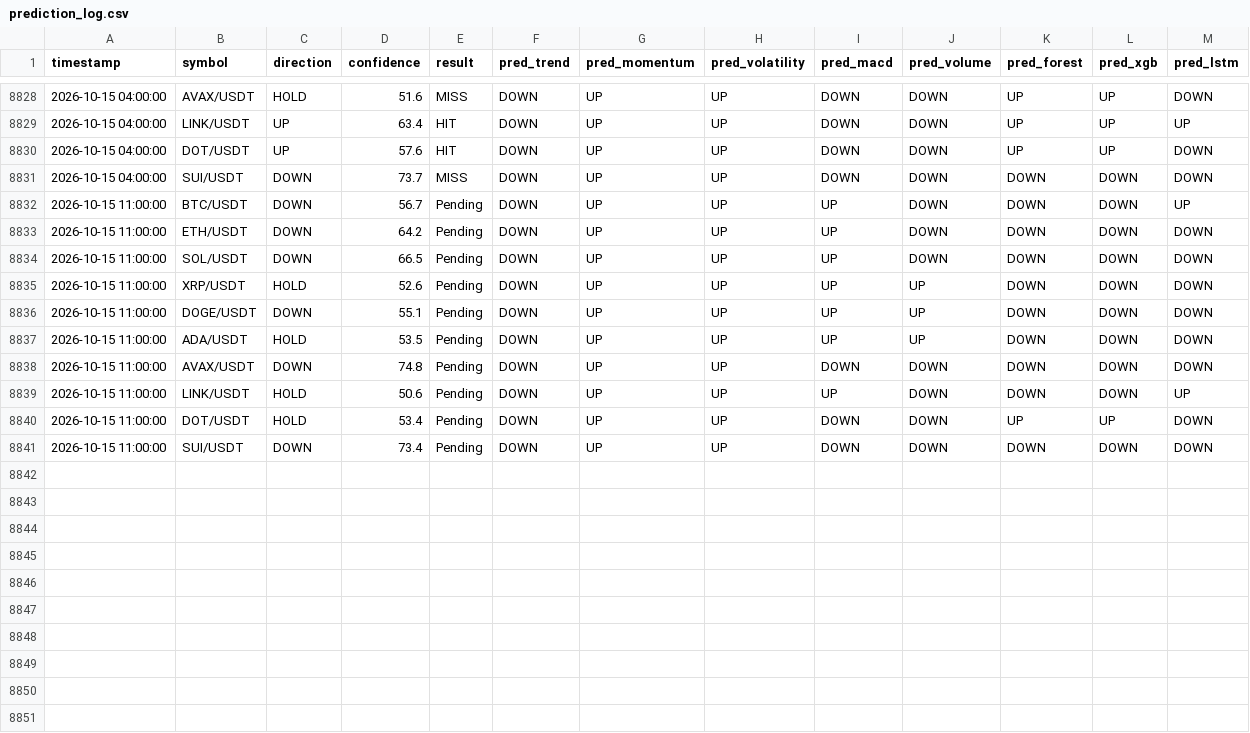
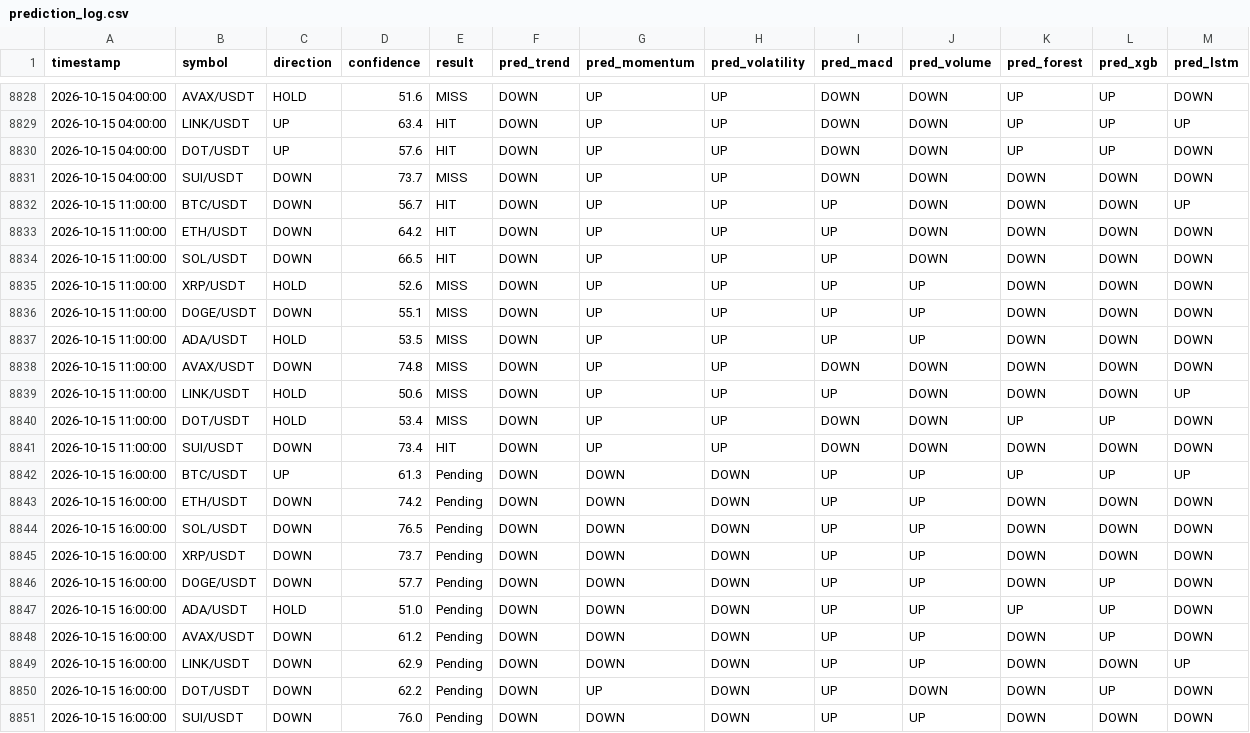
Before and after one commit to Jason12jpg/crypto, a CSV file: data/prediction_log.csv, drawn as a sheet; only a part is shown, gaps mark what is left out.

```diff
--- a/data/prediction_log.csv
+++ b/data/prediction_log.csv
@@ -8831,11 +8831,21 @@ timestamp,symbol,direction,confidence,result,pred_trend,pred_momentum,pred_volat
 2026-10-15 04:00:00,SUI/USDT,DOWN,73.7,MISS,DOWN,UP,UP,DOWN,DOWN,DOWN,DOWN,DOWN
-2026-10-15 11:00:00,BTC/USDT,DOWN,56.7,Pending,DOWN,UP,UP,UP,DOWN,DOWN,DOWN,UP
-2026-10-15 11:00:00,ETH/USDT,DOWN,64.2,Pending,DOWN,UP,UP,UP,DOWN,DOWN,DOWN,DOWN
-2026-10-15 11:00:00,SOL/USDT,DOWN,66.5,Pending,DOWN,UP,UP,UP,DOWN,DOWN,DOWN,DOWN
-2026-10-15 11:00:00,XRP/USDT,HOLD,52.6,Pending,DOWN,UP,UP,UP,UP,DOWN,DOWN,DOWN
-2026-10-15 11:00:00,DOGE/USDT,DOWN,55.1,Pending,DOWN,UP,UP,UP,UP,DOWN,DOWN,DOWN
-2026-10-15 11:00:00,ADA/USDT,HOLD,53.5,Pending,DOWN,UP,UP,UP,UP,DOWN,DOWN,DOWN
-2026-10-15 11:00:00,AVAX/USDT,DOWN,74.8,Pending,DOWN,UP,UP,DOWN,DOWN,DOWN,DOWN,DOWN
-2026-10-15 11:00:00,LINK/USDT,HOLD,50.6,Pending,DOWN,UP,UP,UP,DOWN,DOWN,DOWN,UP
-2026-10-15 11:00:00,DOT/USDT,HOLD,53.4,Pending,DOWN,UP,UP,DOWN,DOWN,UP,UP,DOWN
-2026-10-15 11:00:00,SUI/USDT,DOWN,73.4,Pending,DOWN,UP,UP,DOWN,DOWN,DOWN,DOWN,DOWN
+2026-10-15 11:00:00,BTC/USDT,DOWN,56.7,HIT,DOWN,UP,UP,UP,DOWN,DOWN,DOWN,UP
+2026-10-15 11:00:00,ETH/USDT,DOWN,64.2,HIT,DOWN,UP,UP,UP,DOWN,DOWN,DOWN,DOWN
+2026-10-15 11:00:00,SOL/USDT,DOWN,66.5,HIT,DOWN,UP,UP,UP,DOWN,DOWN,DOWN,DOWN
+2026-10-15 11:00:00,XRP/USDT,HOLD,52.6,MISS,DOWN,UP,UP,UP,UP,DOWN,DOWN,DOWN
+2026-10-15 11:00:00,DOGE/USDT,DOWN,55.1,MISS,DOWN,UP,UP,UP,UP,DOWN,DOWN,DOWN
+2026-10-15 11:00:00,ADA/USDT,HOLD,53.5,MISS,DOWN,UP,UP,UP,UP,DOWN,DOWN,DOWN
+2026-10-15 11:00:00,AVAX/USDT,DOWN,74.8,MISS,DOWN,UP,UP,DOWN,DOWN,DOWN,DOWN,DOWN
+2026-10-15 11:00:00,LINK/USDT,HOLD,50.6,MISS,DOWN,UP,UP,UP,DOWN,DOWN,DOWN,UP
+2026-10-15 11:00:00,DOT/USDT,HOLD,53.4,MISS,DOWN,UP,UP,DOWN,DOWN,UP,UP,DOWN
+2026-10-15 11:00:00,SUI/USDT,DOWN,73.4,HIT,DOWN,UP,UP,DOWN,DOWN,DOWN,DOWN,DOWN
+2026-10-15 16:00:00,BTC/USDT,UP,61.3,Pending,DOWN,DOWN,DOWN,UP,UP,UP,UP,UP
+2026-10-15 16:00:00,ETH/USDT,DOWN,74.2,Pending,DOWN,DOWN,DOWN,UP,UP,DOWN,DOWN,DOWN
+2026-10-15 16:00:00,SOL/USDT,DOWN,76.5,Pending,DOWN,DOWN,DOWN,UP,UP,DOWN,DOWN,DOWN
+2026-10-15 16:00:00,XRP/USDT,DOWN,73.7,Pending,DOWN,DOWN,DOWN,UP,UP,DOWN,DOWN,DOWN
+2026-10-15 16:00:00,DOGE/USDT,DOWN,57.7,Pending,DOWN,DOWN,DOWN,UP,UP,DOWN,UP,DOWN
+2026-10-15 16:00:00,ADA/USDT,HOLD,51.0,Pending,DOWN,DOWN,DOWN,UP,UP,UP,UP,DOWN
+2026-10-15 16:00:00,AVAX/USDT,DOWN,61.2,Pending,DOWN,DOWN,DOWN,UP,UP,DOWN,UP,DOWN
+2026-10-15 16:00:00,LINK/USDT,DOWN,62.9,Pending,DOWN,DOWN,DOWN,UP,UP,DOWN,DOWN,UP
+2026-10-15 16:00:00,DOT/USDT,DOWN,62.2,Pending,DOWN,UP,DOWN,UP,DOWN,DOWN,UP,DOWN
+2026-10-15 16:00:00,SUI/USDT,DOWN,76.0,Pending,DOWN,DOWN,DOWN,UP,UP,DOWN,DOWN,DOWN
```
Also changed, not shown: data/model_weights.csv, 1 other file.
